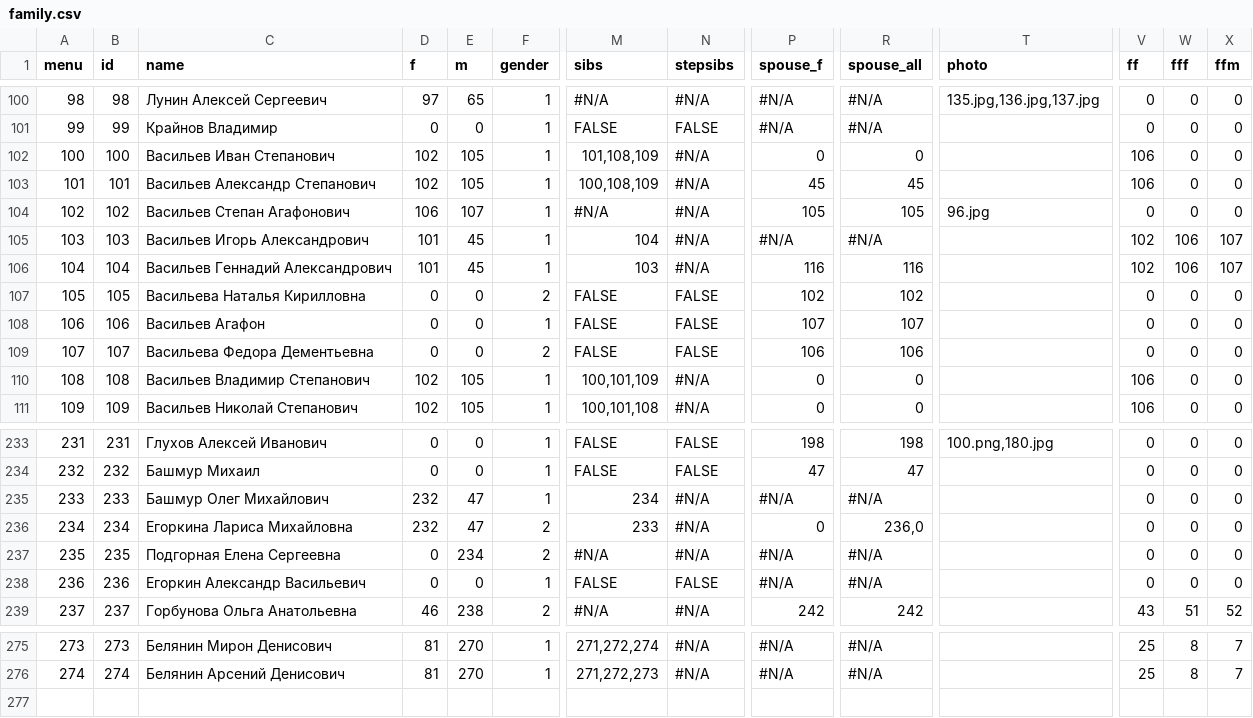
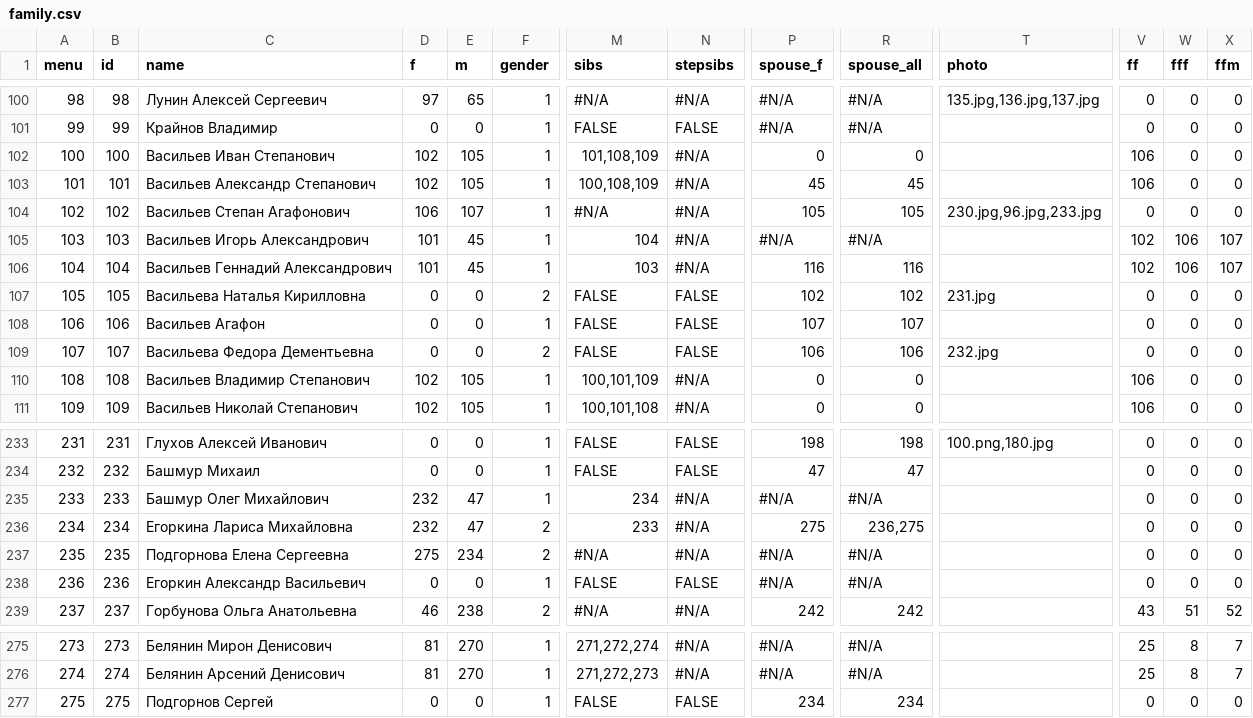
Before and after one commit to Itzamna/family, a CSV file: _data/family.csv, drawn as a sheet; only a part is shown, gaps mark what is left out; rows hold the shown columns only; the diff names each change by its address in the sheet, - before the commit and + after, or states it on an @@ line.

```diff
--- a/_data/family.csv
+++ b/_data/family.csv
-T104 (photo): 96.jpg
+T104 (photo): 230.jpg,96.jpg,233.jpg
-T107 (photo): (empty)
+T107 (photo): 231.jpg
-T109 (photo): (empty)
+T109 (photo): 232.jpg
-P236 (spouse_f): 0
+P236 (spouse_f): 275
-R236 (spouse_all): 236,0
+R236 (spouse_all): 236,275
-C237 (name): Подгорная Елена Сергеевна
+C237 (name): Подгорнова Елена Сергеевна
-D237 (f): 0
+D237 (f): 275
+row 277: 275 | 275 | Подгорнов Сергей | 0 | 0 | 1 | FALSE | FALSE | 234 | 234 |  | 0 | 0 | 0
```
Also changed, not shown: 9 other files.
